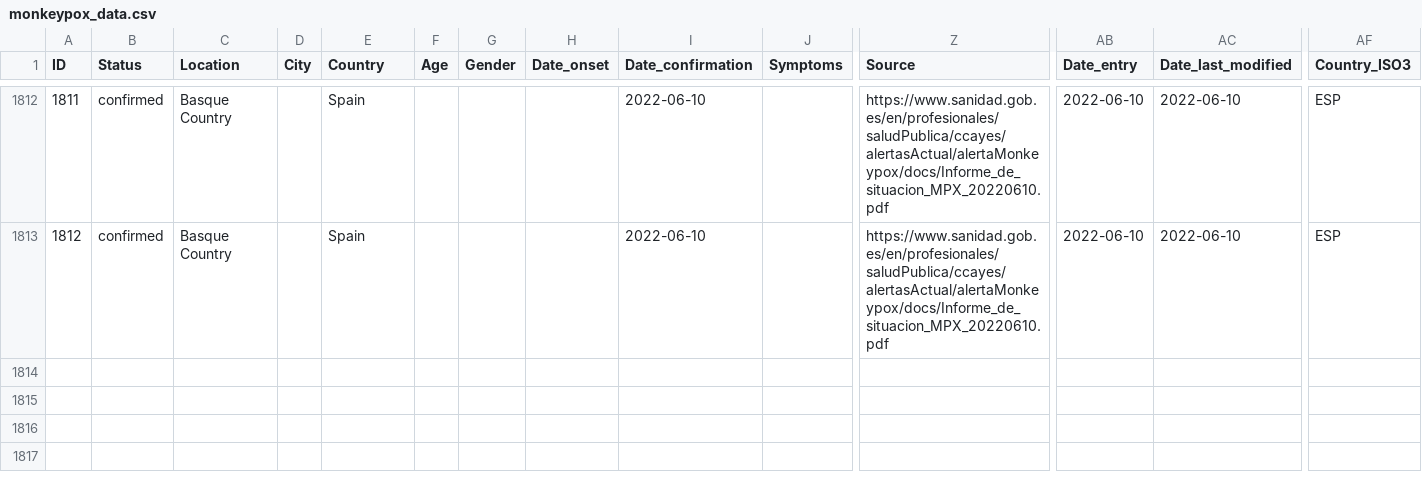
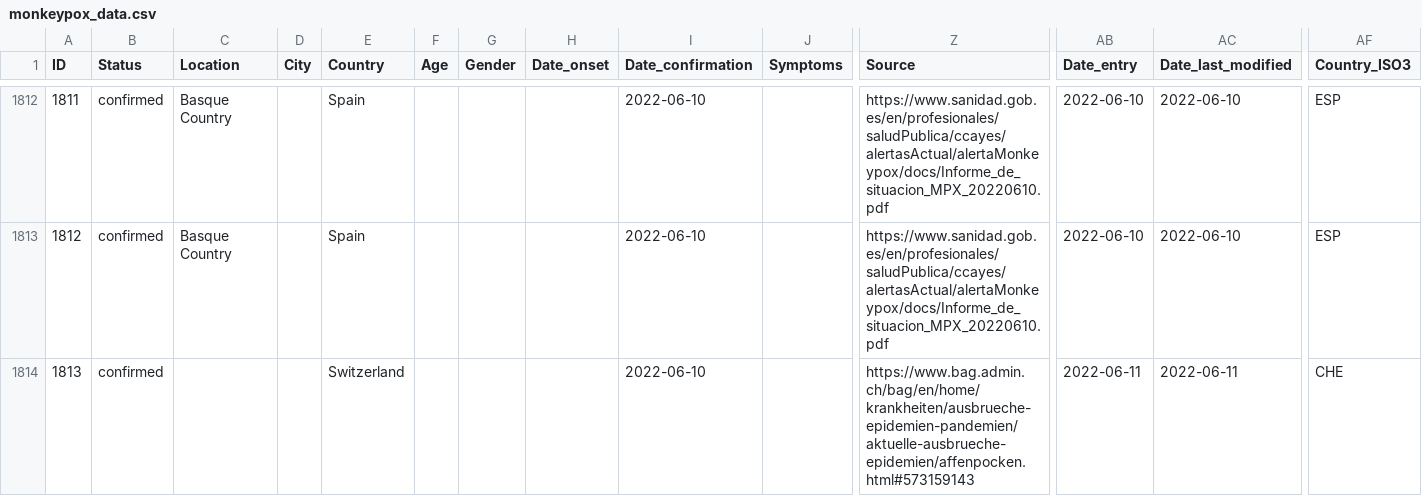
Before and after one commit to ZakariaBouguira/MonkeyPox, a CSV file: data/monkeypox_data.csv, drawn as a sheet; only a part is shown, gaps mark what is left out; rows hold the shown columns only; the diff covers the shown part only; the diff names each change by its address in the sheet, - before the commit and + after, or states it on an @@ line.

```diff
--- a/data/monkeypox_data.csv
+++ b/data/monkeypox_data.csv
+row 1814: 1813 | confirmed |  |  | Switzerland |  |  |  | 2022-06-10 |  | https://www.bag.admin.ch/bag/en/home/krankheiten/ausbrueche-epidemien-pandemien/aktuelle-ausbrueche-epidemien/affenpocken.html#573159143 | 2022-06-11 | 2022-06-11 | CHE
```
Also changed, not shown: 1 added row and 2 edited cells elsewhere in this file, data/by_country/monkeypox_time_series_Switzerland.csv, data/by_country/monkeypox_time_series_World.csv, 10 other files.
